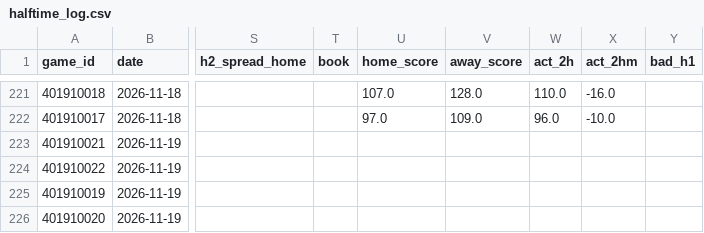
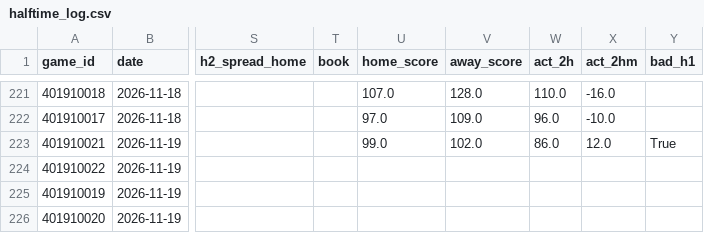
Before and after one commit to quintonmwilson/nba-model, a CSV file: model/halftime_log.csv, drawn as a sheet; only a part is shown, gaps mark what is left out; the diff names each change by its address in the sheet, - before the commit and + after, or states it on an @@ line.

```diff
--- a/model/halftime_log.csv
+++ b/model/halftime_log.csv
-U223 (home_score): (empty)
+U223 (home_score): 99.0
-V223 (away_score): (empty)
+V223 (away_score): 102.0
-W223 (act_2h): (empty)
+W223 (act_2h): 86.0
-X223 (act_2hm): (empty)
+X223 (act_2hm): 12.0
-Y223 (bad_h1): (empty)
+Y223 (bad_h1): True
```
